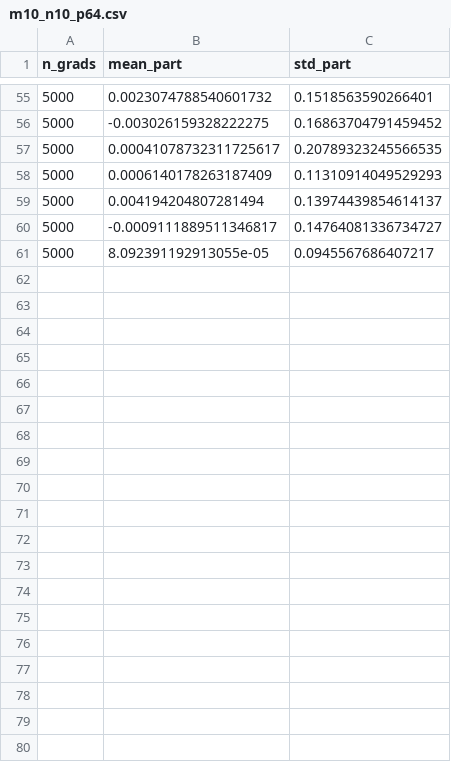
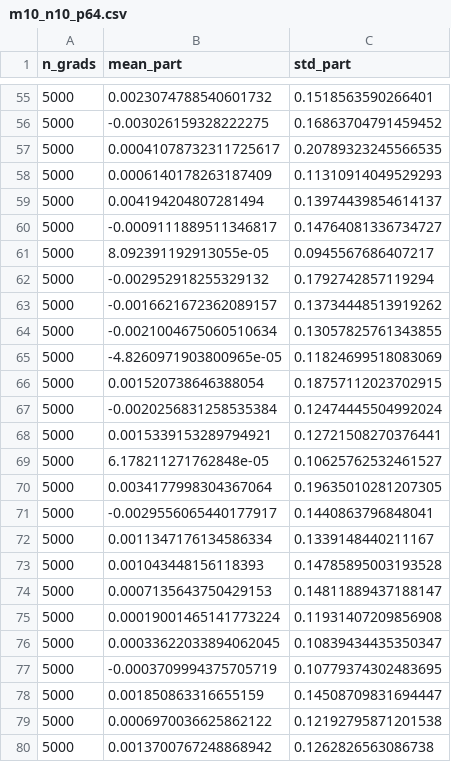
Before and after one commit to FC0000/LCP_B, a CSV file: project/grads_3sat/m10_n10_p64.csv, drawn as a sheet; only a part is shown, gaps mark what is left out; the diff covers the shown part only; the diff names each change by its address in the sheet, - before the commit and + after, or states it on an @@ line.

```diff
--- a/project/grads_3sat/m10_n10_p64.csv
+++ b/project/grads_3sat/m10_n10_p64.csv
+row 62: 5000 | -0.002952918255329132 | 0.1792742857119294
+row 63: 5000 | -0.0016621672362089157 | 0.13734448513919262
+row 64: 5000 | -0.0021004675060510634 | 0.13057825761343855
+row 65: 5000 | -4.8260971903800965e-05 | 0.11824699518083069
+row 66: 5000 | 0.001520738646388054 | 0.18757112023702915
+row 67: 5000 | -0.0020256831258535384 | 0.12474445504992024
+row 68: 5000 | 0.0015339153289794921 | 0.12721508270376441
+row 69: 5000 | 6.178211271762848e-05 | 0.10625762532461527
+row 70: 5000 | 0.0034177998304367064 | 0.19635010281207305
+row 71: 5000 | -0.0029556065440177917 | 0.1440863796848041
+row 72: 5000 | 0.0011347176134586334 | 0.1339148440211167
+row 73: 5000 | 0.001043448156118393 | 0.14785895003193528
+row 74: 5000 | 0.0007135643750429153 | 0.14811889437188147
+row 75: 5000 | 0.00019001465141773224 | 0.11931407209856908
+row 76: 5000 | 0.00033622033894062045 | 0.10839434435350347
+row 77: 5000 | -0.0003709994375705719 | 0.10779374302483695
+row 78: 5000 | 0.001850863316655159 | 0.14508709831694447
+row 79: 5000 | 0.0006970036625862122 | 0.12192795871201538
+row 80: 5000 | 0.0013700767248868942 | 0.1262826563086738
```
Also changed, not shown: 15 added rows elsewhere in this file, project/grads_3sat/m12_n10_p64.csv, project/grads_3sat/m2_n10_p8.csv, 22 other files.
